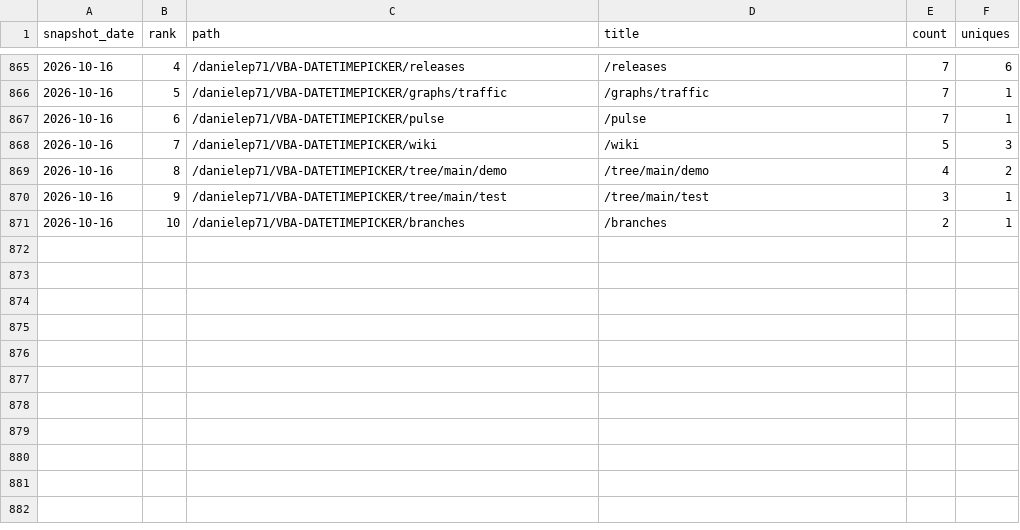
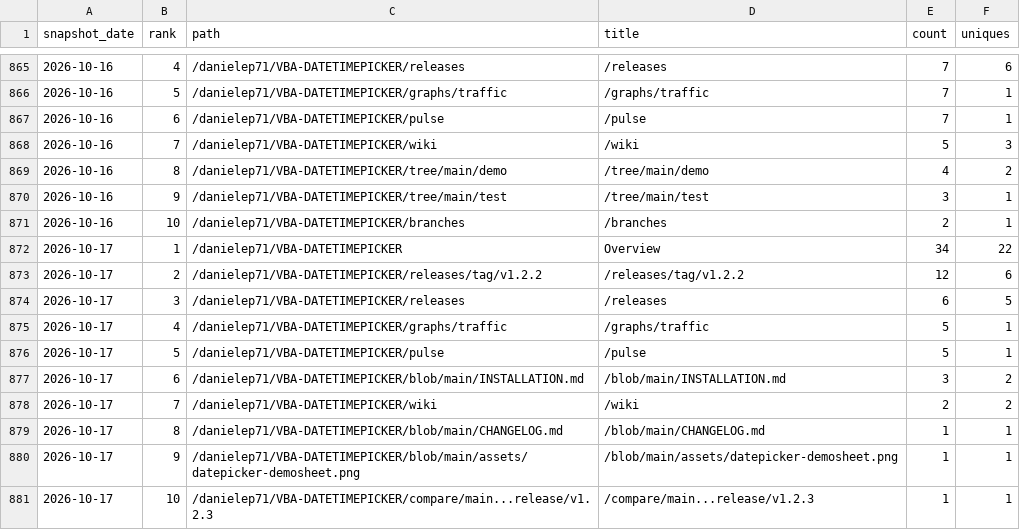
Before and after one commit to danielep71/VBA-DATETIMEPICKER, a CSV file: data/popular_paths.csv, drawn as a sheet; only a part is shown, gaps mark what is left out.

```diff
--- a/data/popular_paths.csv
+++ b/data/popular_paths.csv
@@ -871 +871,11 @@ snapshot_date,rank,path,title,count,uniques
 2026-10-16,10,/danielep71/VBA-DATETIMEPICKER/branches,/branches,2,1
+2026-10-17,1,/danielep71/VBA-DATETIMEPICKER,Overview,34,22
+2026-10-17,2,/danielep71/VBA-DATETIMEPICKER/releases/tag/v1.2.2,/releases/tag/v1.2.2,12,6
+2026-10-17,3,/danielep71/VBA-DATETIMEPICKER/releases,/releases,6,5
+2026-10-17,4,/danielep71/VBA-DATETIMEPICKER/graphs/traffic,/graphs/traffic,5,1
+2026-10-17,5,/danielep71/VBA-DATETIMEPICKER/pulse,/pulse,5,1
+2026-10-17,6,/danielep71/VBA-DATETIMEPICKER/blob/main/INSTALLATION.md,/blob/main/INSTALLATION.md,3,2
+2026-10-17,7,/danielep71/VBA-DATETIMEPICKER/wiki,/wiki,2,2
+2026-10-17,8,/danielep71/VBA-DATETIMEPICKER/blob/main/CHANGELOG.md,/blob/main/CHANGELOG.md,1,1
+2026-10-17,9,/danielep71/VBA-DATETIMEPICKER/blob/main/assets/datepicker-demosheet.png,/blob/main/assets/datepicker-demosheet.png,1,1
+2026-10-17,10,/danielep71/VBA-DATETIMEPICKER/compare/main...release/v1.2.3,/compare/main...release/v1.2.3,1,1
```
Also changed, not shown: data/referrers.csv, data/traffic.csv, 3 other files.
